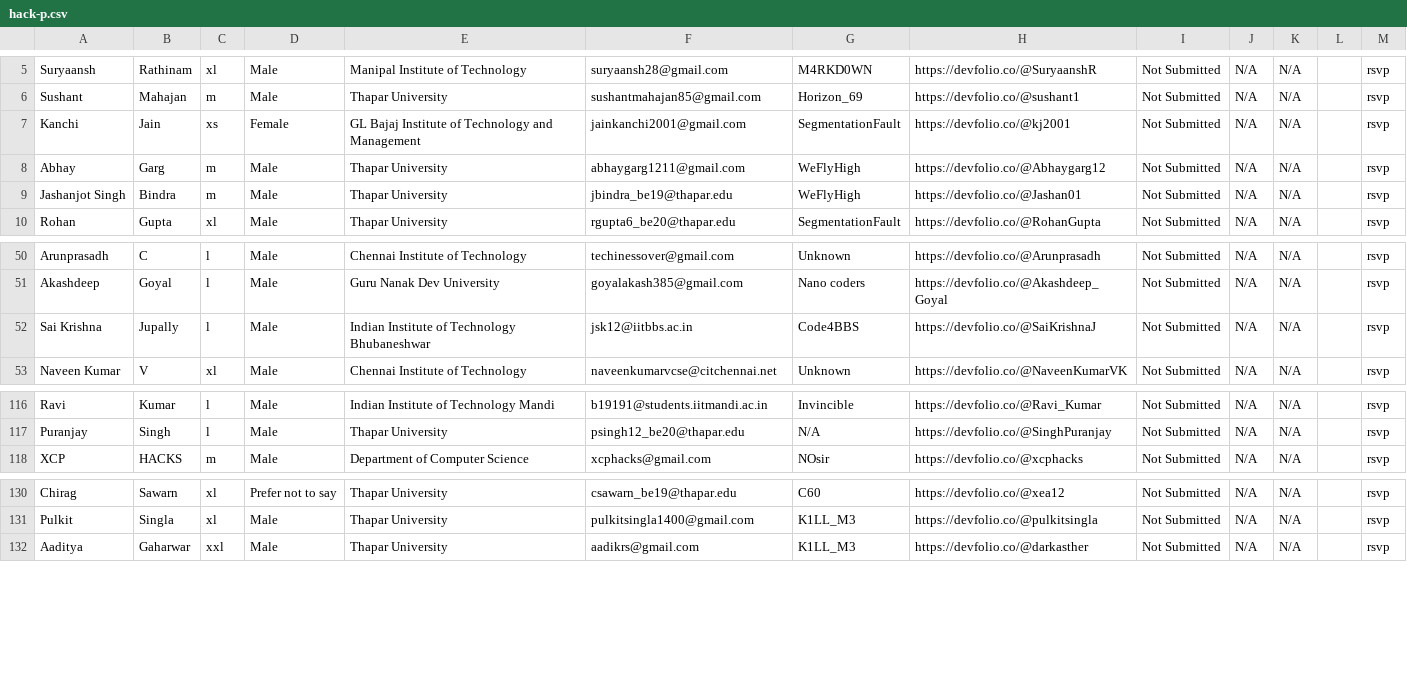
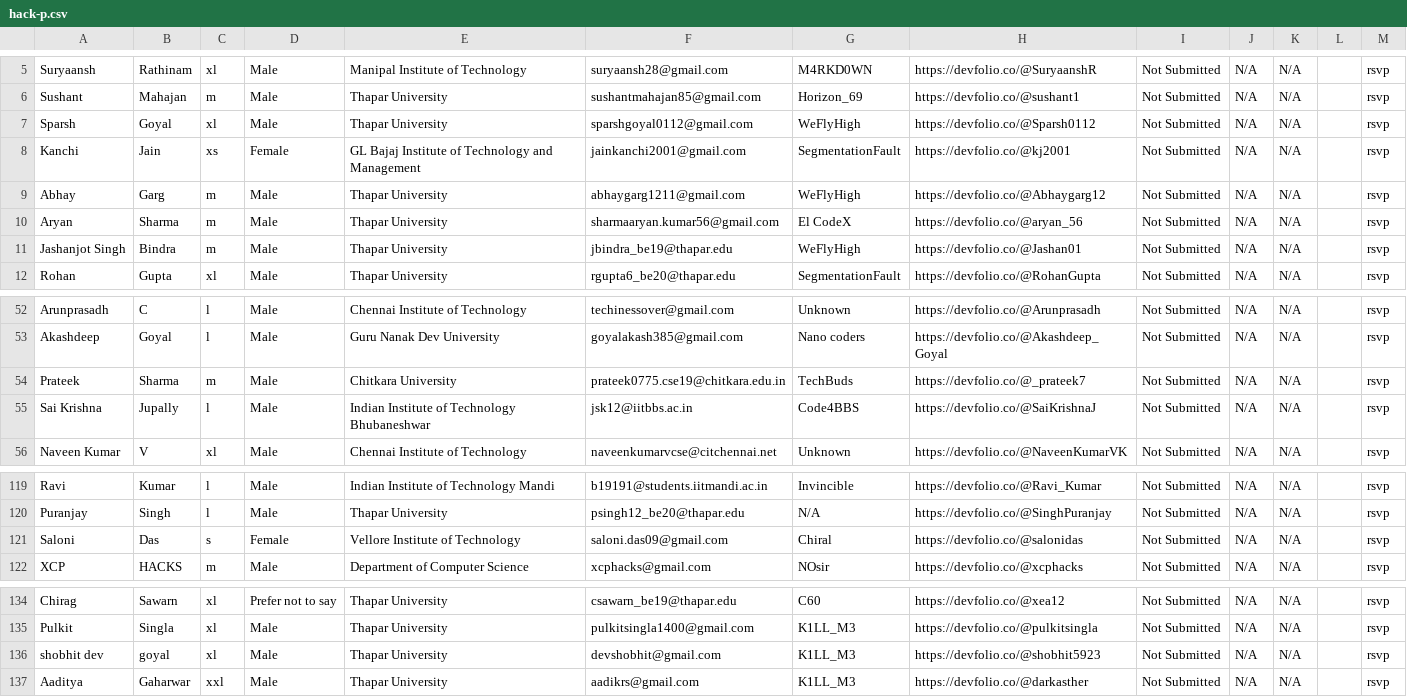
Before and after one commit to owasp-tsc/HackoBot, a CSV file: hack-p.csv, drawn as a sheet; only a part is shown, gaps mark what is left out; the diff names each change by its address in the sheet, - before the commit and + after, or states it on an @@ line.

```diff
--- a/hack-p.csv
+++ b/hack-p.csv
+row 7: Sparsh | Goyal | xl | Male | Thapar University | sparshgoyal0112@gmail.com | WeFlyHigh | https://devfolio.co/@Sparsh0112 | Not Submitted | N/A | N/A |  | rsvp
+row 10: Aryan | Sharma | m | Male | Thapar University | sharmaaryan.kumar56@gmail.com | El CodeX | https://devfolio.co/@aryan_56 | Not Submitted | N/A | N/A |  | rsvp
+row 54: Prateek | Sharma | m | Male | Chitkara University | prateek0775.cse19@chitkara.edu.in | TechBuds | https://devfolio.co/@_prateek7 | Not Submitted | N/A | N/A |  | rsvp
+row 121: Saloni | Das | s | Female | Vellore Institute of Technology | saloni.das09@gmail.com | Chiral | https://devfolio.co/@salonidas | Not Submitted | N/A | N/A |  | rsvp
+row 136: shobhit dev | goyal | xl | Male | Thapar University | devshobhit@gmail.com | K1LL_M3 | https://devfolio.co/@shobhit5923 | Not Submitted | N/A | N/A |  | rsvp
```
